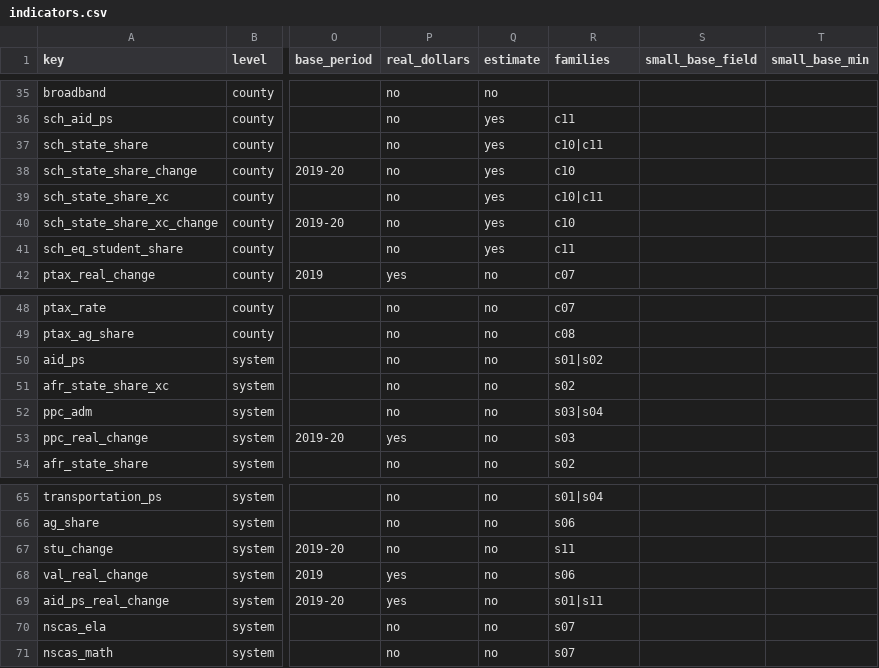
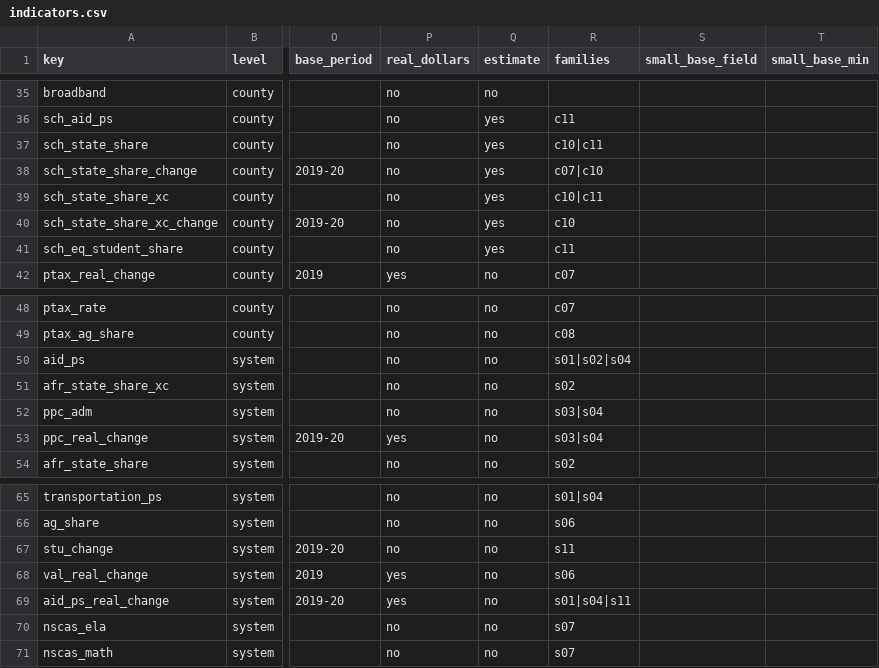
Before and after one commit to tckelley1989/nebraska-atlas, a CSV file: registry/indicators.csv, drawn as a sheet; only a part is shown, gaps mark what is left out; the diff names each change by its address in the sheet, - before the commit and + after, or states it on an @@ line.

```diff
--- a/registry/indicators.csv
+++ b/registry/indicators.csv
-R38 (families): c10
+R38 (families): c07|c10
-R50 (families): s01|s02
+R50 (families): s01|s02|s04
-R53 (families): s03
+R53 (families): s03|s04
-R69 (families): s01|s11
+R69 (families): s01|s04|s11
```
Also changed, not shown: registry/families.csv, 13 other files.
